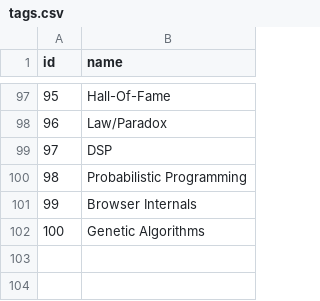
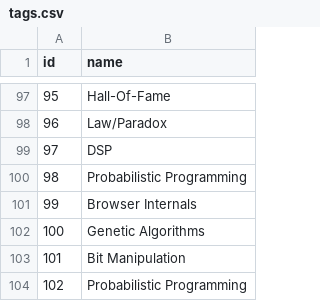
Before and after one commit to AlexandruIca/Stuff, a CSV file: tags.csv, drawn as a sheet; only a part is shown, gaps mark what is left out.

```diff
--- a/tags.csv
+++ b/tags.csv
@@ -102 +102,3 @@ id,name
 100,"Genetic Algorithms"
+101,"Bit Manipulation"
+102,"Probabilistic Programming"
```
Also changed, not shown: links_tags.csv, 1 other file.
